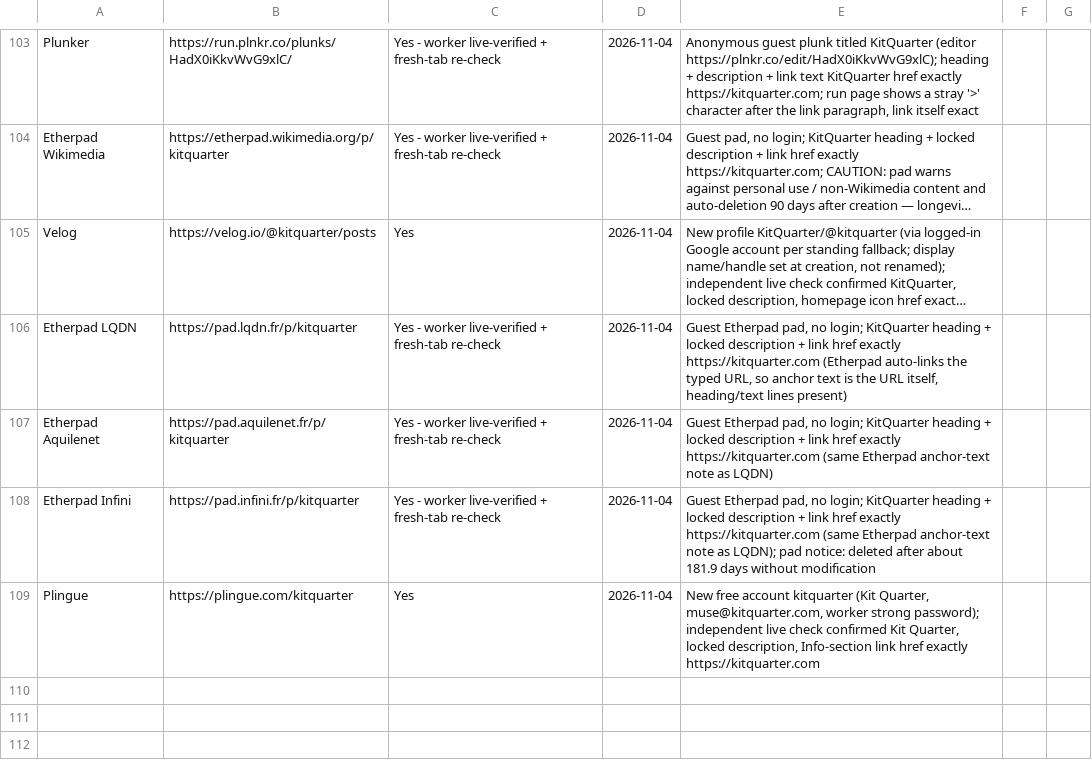
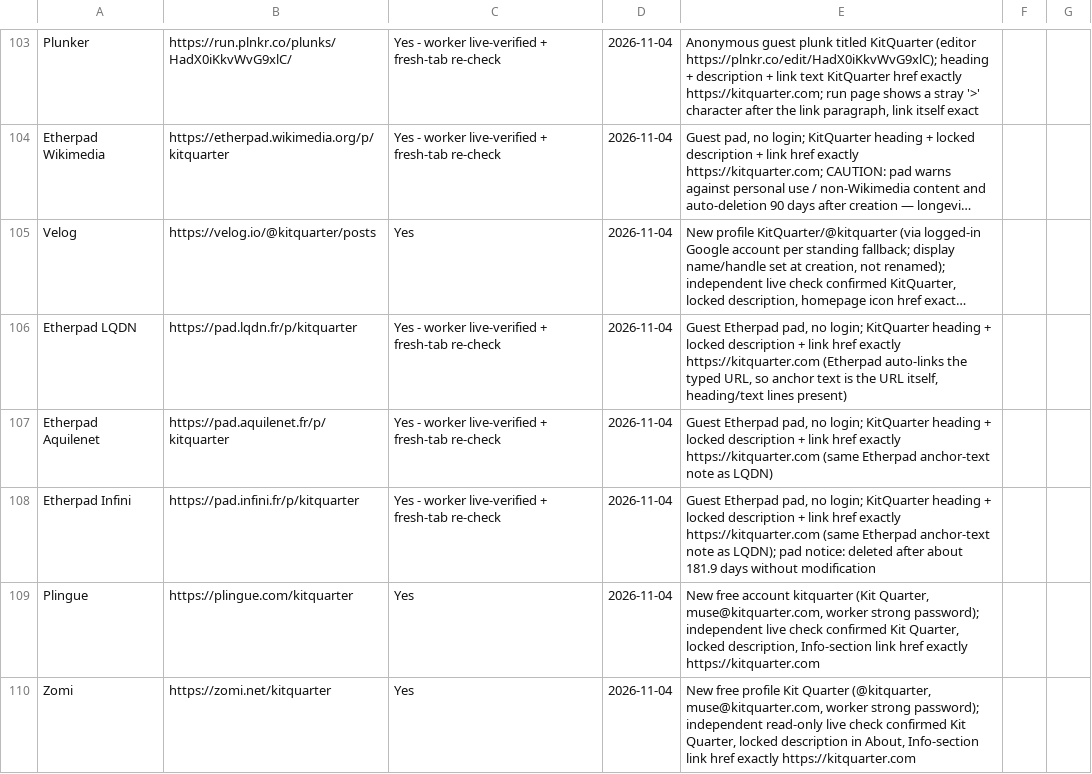
Before and after one commit to authorityspoke/authorityspoke.github.io, a CSV file: data/kitquarter-live-links.csv, drawn as a sheet; only a part is shown, gaps mark what is left out; long unchanged cells end in ….

Commit message:
Update directory: KitQuarter total 108 -> 109 (Zomi)

```diff
--- a/data/kitquarter-live-links.csv
+++ b/data/kitquarter-live-links.csv
@@ -109 +109,2 @@ Etherpad Infini,https://pad.infini.fr/p/kitquarter,Yes - worker live-verified +
 Plingue,https://plingue.com/kitquarter,Yes,2026-11-04,"New free account kitquarter (Kit Quarter, muse@kitquarter.com, worker strong password); independent live check confirmed Kit Quarter, locked description, Info-section link href exactly https://kitquarter.com"
+Zomi,https://zomi.net/kitquarter,Yes,2026-11-04,"New free profile Kit Quarter (@kitquarter, muse@kitquarter.com, worker strong password); independent read-only live check confirmed Kit Quarter, locked description in About, Info-section link href exactly https://kitquarter.com"
```
Also changed, not shown: 2 other files.
